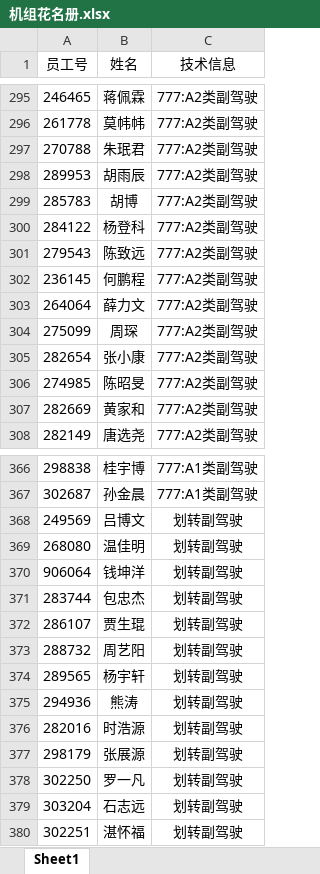
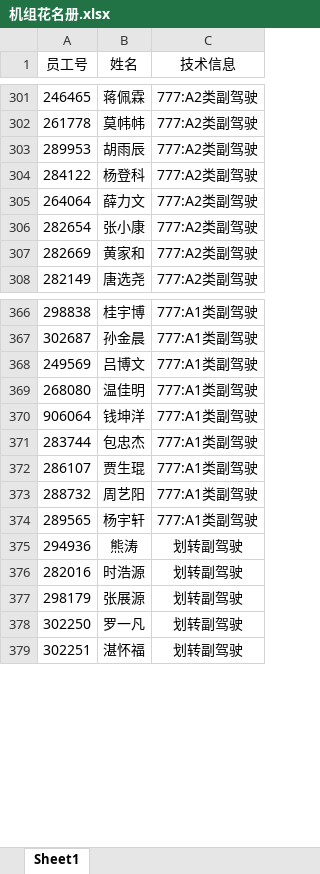
Before and after one commit to luckymaomi/ohmyflight, an Excel workbook: public/template/机组花名册.xlsx, sheet Sheet1, drawn as a sheet; only a part is shown, gaps mark what is left out; values as stored, in another font and other column widths than the file's, no borders; conditional formats not drawn; removed rows and columns are numbered as before the commit, all else as after; the diff covers the shown part only; the diff names each change by its address in the sheet, - before the commit and + after, or states it on an @@ line.

```diff
--- a/public/template/机组花名册.xlsx (sheet Sheet1)
+++ b/public/template/机组花名册.xlsx (sheet Sheet1)
-row 297: 270788 | 朱珉君 | 777:A2类副驾驶
-row 299: 285783 | 胡博 | 777:A2类副驾驶
-row 301: 279543 | 陈致远 | 777:A2类副驾驶
-row 302: 236145 | 何鹏程 | 777:A2类副驾驶
-row 304: 275099 | 周琛 | 777:A2类副驾驶
-row 306: 274985 | 陈昭旻 | 777:A2类副驾驶
-C368:C374 (技术信息): 划转副驾驶
+C368:C374 (技术信息): 777:A1类副驾驶
-row 379: 303204 | 石志远 | 划转副驾驶
```
Also changed, not shown: 37 added rows, 26 removed rows and 3 edited cells elsewhere in this sheet, 1 other file.
